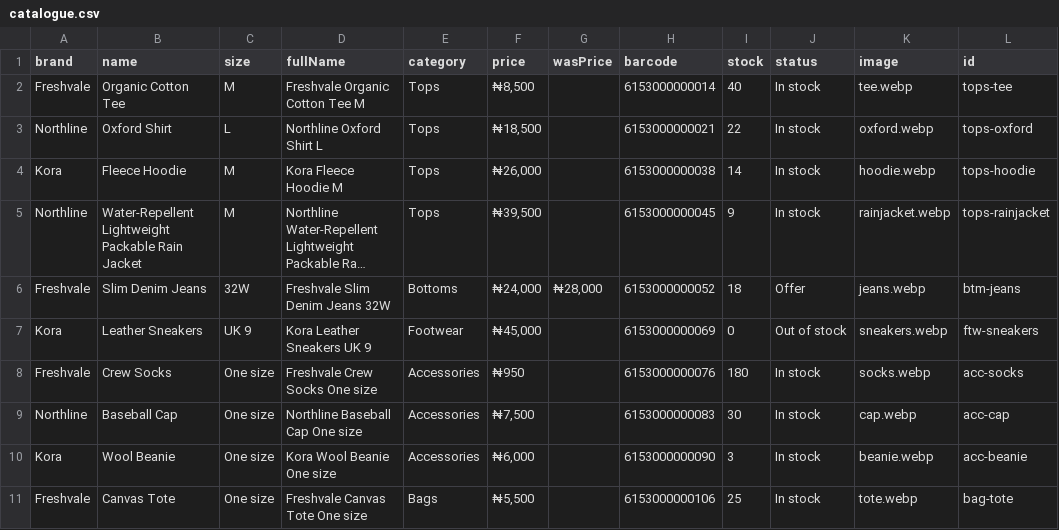
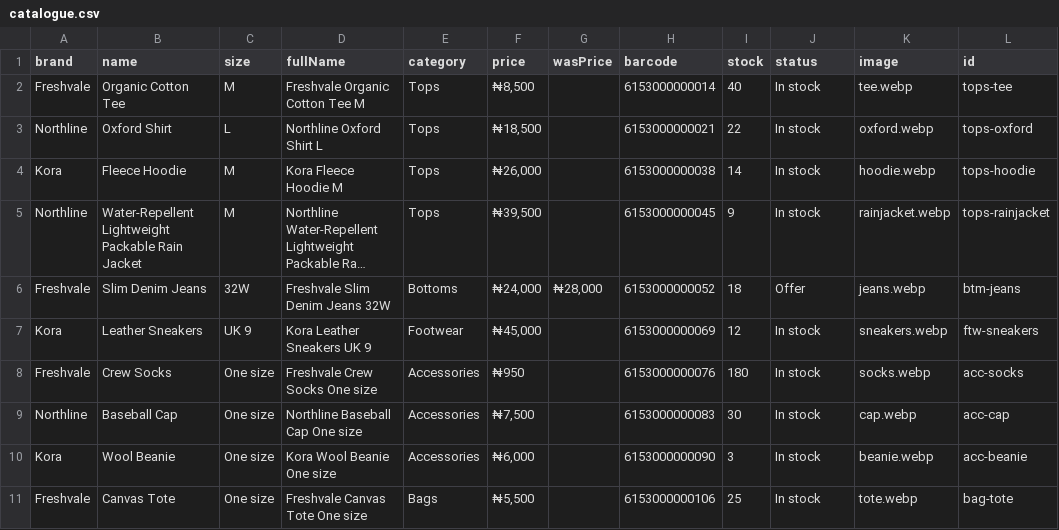
Before and after one commit to Imarnuel/Prototype-Playground, a CSV file: prototypes/supermart-pos/figma/catalogue.csv, drawn as a sheet; long unchanged cells end in …; the diff names each change by its address in the sheet, - before the commit and + after, or states it on an @@ line.

```diff
--- a/prototypes/supermart-pos/figma/catalogue.csv
+++ b/prototypes/supermart-pos/figma/catalogue.csv
-I7 (stock): 0
+I7 (stock): 12
-J7 (status): Out of stock
+J7 (status): In stock
```
Also changed, not shown: 6 other files.
